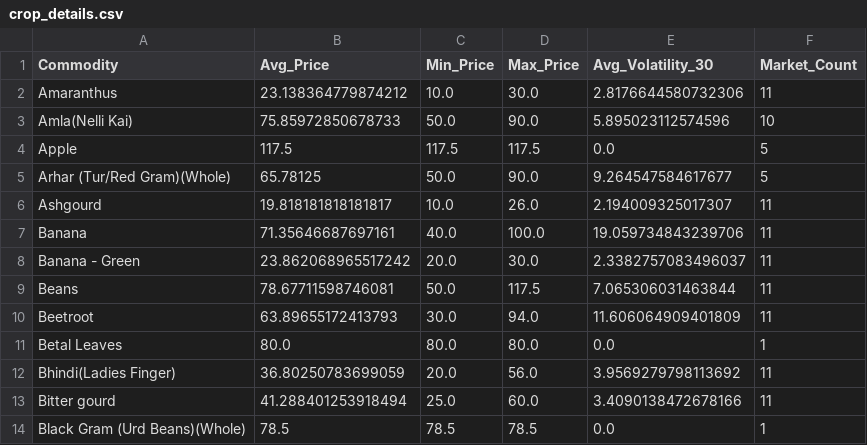
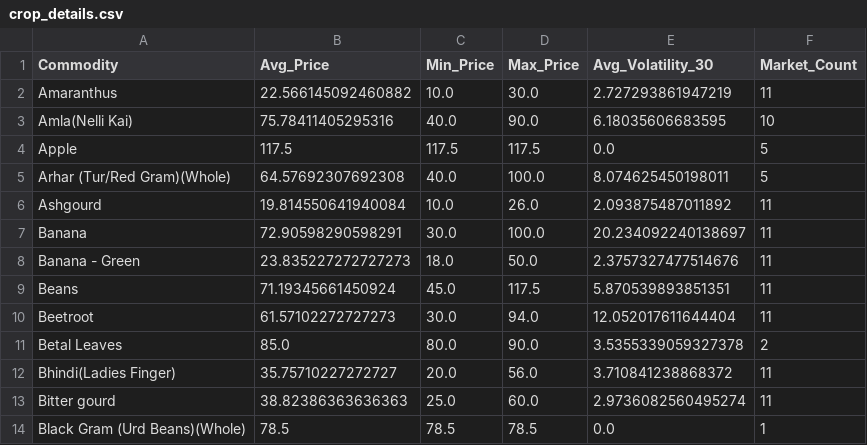
Before and after one commit to suryavikram2003/agri-predictions, a CSV file: crop_details.csv, drawn as a sheet; only a part is shown; the diff covers the shown part only.

```diff
--- a/crop_details.csv
+++ b/crop_details.csv
@@ -1,14 +1,14 @@
 Commodity,Avg_Price,Min_Price,Max_Price,Avg_Volatility_30,Market_Count
-Amaranthus,23.138364779874212,10.0,30.0,2.8176644580732306,11
-Amla(Nelli Kai),75.85972850678733,50.0,90.0,5.895023112574596,10
+Amaranthus,22.566145092460882,10.0,30.0,2.727293861947219,11
+Amla(Nelli Kai),75.78411405295316,40.0,90.0,6.18035606683595,10
 Apple,117.5,117.5,117.5,0.0,5
-Arhar (Tur/Red Gram)(Whole),65.78125,50.0,90.0,9.264547584617677,5
-Ashgourd,19.818181818181817,10.0,26.0,2.194009325017307,11
-Banana,71.35646687697161,40.0,100.0,19.059734843239706,11
-Banana - Green,23.862068965517242,20.0,30.0,2.3382757083496037,11
-Beans,78.67711598746081,50.0,117.5,7.065306031463844,11
-Beetroot,63.89655172413793,30.0,94.0,11.606064909401809,11
-Betal Leaves,80.0,80.0,80.0,0.0,1
-Bhindi(Ladies Finger),36.80250783699059,20.0,56.0,3.9569279798113692,11
-Bitter gourd,41.288401253918494,25.0,60.0,3.4090138472678166,11
+Arhar (Tur/Red Gram)(Whole),64.57692307692308,40.0,100.0,8.074625450198011,5
+Ashgourd,19.814550641940084,10.0,26.0,2.093875487011892,11
+Banana,72.90598290598291,30.0,100.0,20.234092240138697,11
+Banana - Green,23.835227272727273,18.0,50.0,2.3757327477514676,11
+Beans,71.19345661450924,45.0,117.5,5.870539893851351,11
+Beetroot,61.57102272727273,30.0,94.0,12.052017611644404,11
+Betal Leaves,85.0,80.0,90.0,3.5355339059327378,2
+Bhindi(Ladies Finger),35.75710227272727,20.0,56.0,3.710841238868372,11
+Bitter gourd,38.82386363636363,25.0,60.0,2.9736082560495274,11
 Black Gram (Urd Beans)(Whole),78.5,78.5,78.5,0.0,1
```
Also changed, not shown: 169 edited cells elsewhere in this file, 7day_price_forecast.csv, seasonal_predictions_2025.csv, 11 other files.
